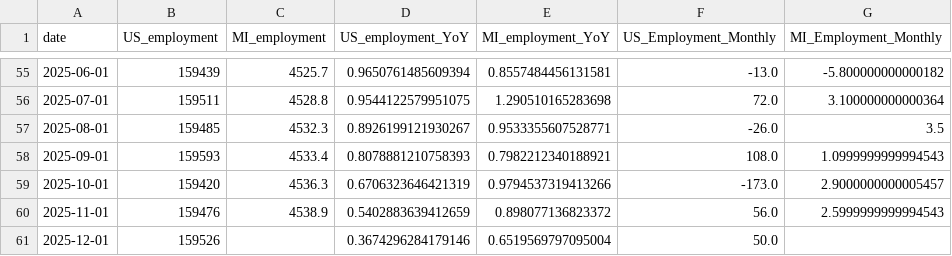
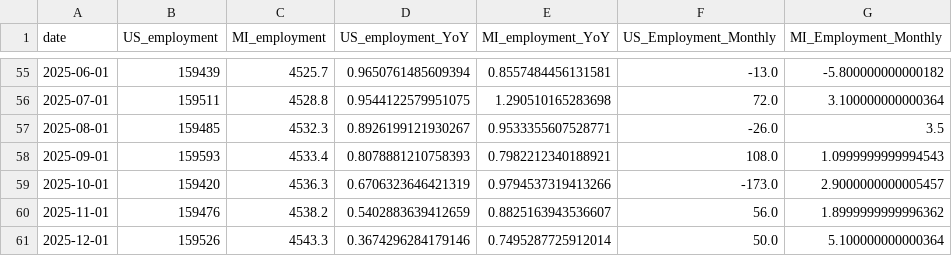
Before and after one commit to ChrisHolman-Econ/Econ-Dashboard-2026, a CSV file: data/processed/employment_comparison.csv, drawn as a sheet; only a part is shown, gaps mark what is left out.

```diff
--- a/data/processed/employment_comparison.csv
+++ b/data/processed/employment_comparison.csv
@@ -59,3 +59,3 @@ date,US_employment,MI_employment,US_employment_YoY,MI_employment_YoY,US_Employme
 2025-10-01,159420,4536.3,0.6706323646421319,0.9794537319413266,-173.0,2.9000000000005457
-2025-11-01,159476,4538.9,0.5402883639412659,0.898077136823372,56.0,2.5999999999994543
-2025-12-01,159526,,0.3674296284179146,0.6519569797095004,50.0,
+2025-11-01,159476,4538.2,0.5402883639412659,0.8825163943536607,56.0,1.8999999999996362
+2025-12-01,159526,4543.3,0.3674296284179146,0.7495287725912014,50.0,5.100000000000364
```
Also changed, not shown: data/processed/unemployment_comparison.csv.
